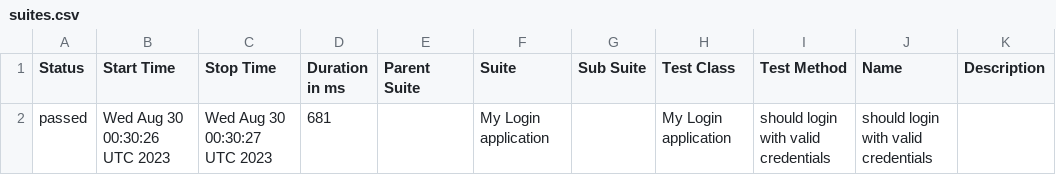
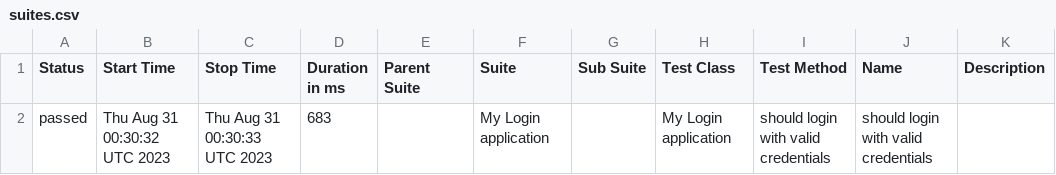
Before and after one commit to nanlabs/automation-seed, a CSV file: docs/data/suites.csv, drawn as a sheet.

```diff
--- a/docs/data/suites.csv
+++ b/docs/data/suites.csv
@@ -1,2 +1,2 @@
 "Status","Start Time","Stop Time","Duration in ms","Parent Suite","Suite","Sub Suite","Test Class","Test Method","Name","Description"
-"passed","Wed Aug 30 00:30:26 UTC 2023","Wed Aug 30 00:30:27 UTC 2023","681","","My Login application","","My Login application","should login with valid credentials","should login with valid credentials",""
+"passed","Thu Aug 31 00:30:32 UTC 2023","Thu Aug 31 00:30:33 UTC 2023","683","","My Login application","","My Login application","should login with valid credentials","should login with valid credentials",""
```
Also changed, not shown: 36 other files.
